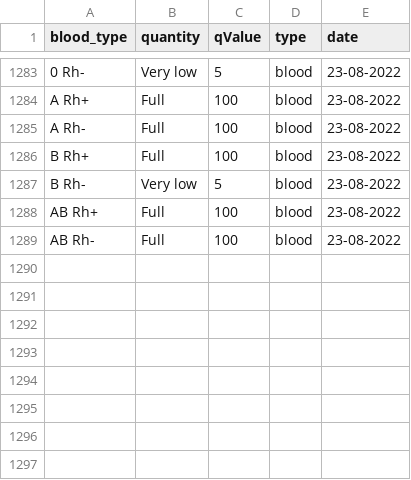
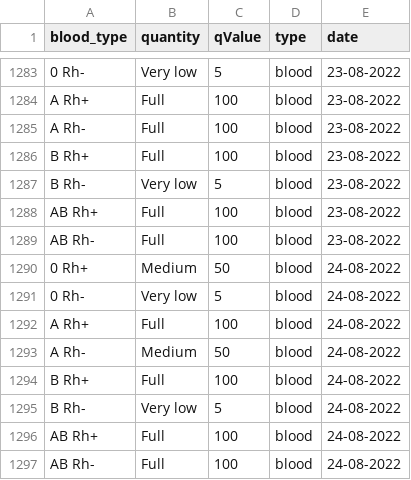
Before and after one commit to sjerzykiewicz/blood_donations_analysis, a CSV file: data/blood_donation_poznan.csv, drawn as a sheet; only a part is shown, gaps mark what is left out.

```diff
--- a/data/blood_donation_poznan.csv
+++ b/data/blood_donation_poznan.csv
@@ -1289 +1289,9 @@ AB Rh+,Full,100,blood,23-08-2022
 AB Rh-,Full,100,blood,23-08-2022
+0 Rh+,Medium,50,blood,24-08-2022
+0 Rh-,Very low,5,blood,24-08-2022
+A Rh+,Full,100,blood,24-08-2022
+A Rh-,Medium,50,blood,24-08-2022
+B Rh+,Full,100,blood,24-08-2022
+B Rh-,Very low,5,blood,24-08-2022
+AB Rh+,Full,100,blood,24-08-2022
+AB Rh-,Full,100,blood,24-08-2022
```
Also changed, not shown: data/blood_donation_warsaw.csv.
